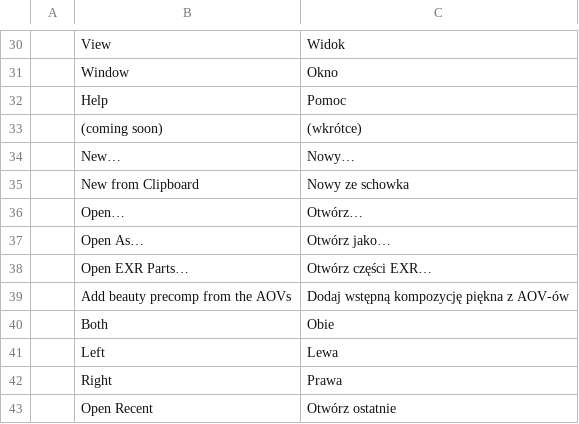
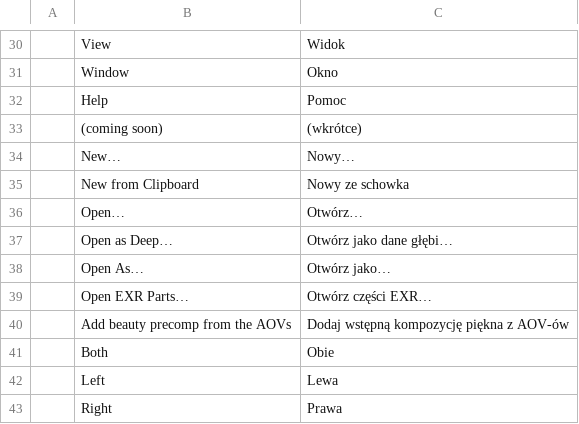
Before and after one commit to Elvis33LE/photocraft, a TSV file: crates/ui-egui/src/i18n/pl.tsv, drawn as a sheet; only a part is shown, gaps mark what is left out; the shorter side is filled out with more unchanged rows.

Commit message:
i18n(pl): Open as Deep

```diff
--- a/crates/ui-egui/src/i18n/pl.tsv
+++ b/crates/ui-egui/src/i18n/pl.tsv
@@ -36,2 +36,3 @@
 	Open…	Otwórz…
+	Open as Deep…	Otwórz jako dane głębi…
 	Open As…	Otwórz jako…
```
